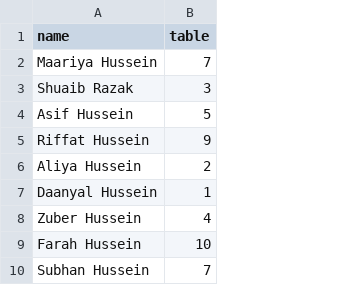
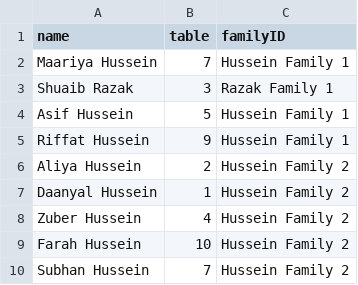
Before and after one commit to RehanahR/ShuaibandMaariya, a CSV file: data/guestlist.csv, drawn as a sheet; only a part is shown; the diff names each change by its address in the sheet, - before the commit and + after, or states it on an @@ line.

Commit message:
Update guestlist.csv
FamilyID added

```diff
--- a/data/guestlist.csv
+++ b/data/guestlist.csv
+column C (familyID), rows 2-10: Hussein Family 1 | Razak Family 1 | Hussein Family 1 | Hussein Family 1 | Hussein Family 2 | Hussein Family 2 | Hussein Family 2 | Hussein Family 2 | Hussein Family 2
```
